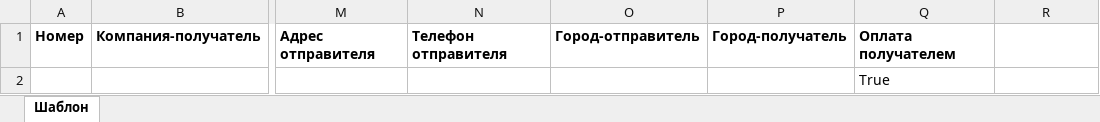
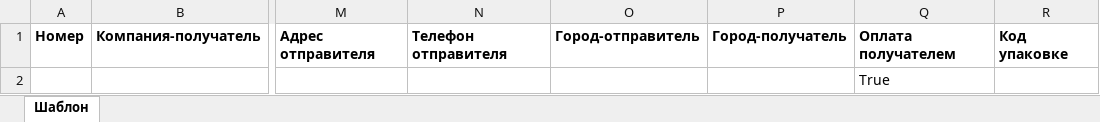
Before and after one commit to ibrohimov0521/emu_assistant_bot, an Excel workbook: templates/yangi_shablon.xlsx, sheet Шаблон, drawn as a sheet; only a part is shown, gaps mark what is left out; values as stored, in another font and other column widths than the file's, no borders; the diff names each change by its address in the sheet, - before the commit and + after, or states it on an @@ line.

Commit message:
Add package code column setup

```diff
--- a/templates/yangi_shablon.xlsx (sheet Шаблон)
+++ b/templates/yangi_shablon.xlsx (sheet Шаблон)
-R1: (empty)
+R1: Код упаковке
```
Also changed, not shown: 2 other files.
